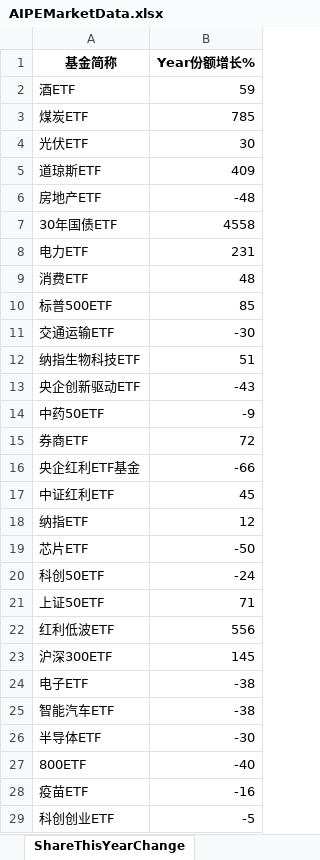
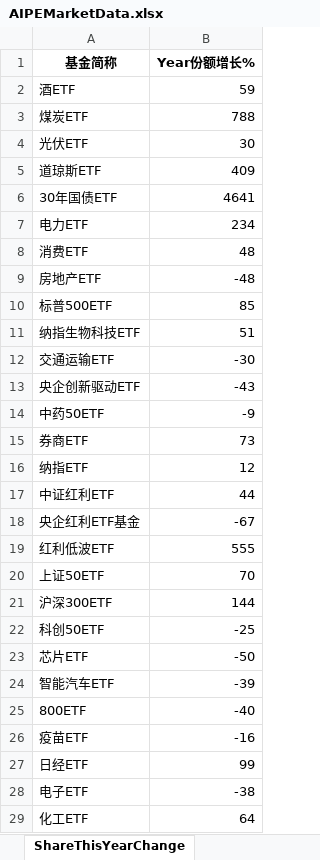
Before and after one commit to digital-era/AIPEMarketDashboard, an Excel workbook: AIPEMarketData.xlsx, sheet ShareThisYearChange, drawn as a sheet; only a part is shown; the shorter side is filled out with more unchanged rows; values as stored, in another font and other column widths than the file's, no borders; removed rows and columns are numbered as before the commit, all else as after; the diff covers the shown part only; the diff names each change by its address in the sheet, - before the commit and + after, or states it on an @@ line.

```diff
--- a/AIPEMarketData.xlsx (sheet ShareThisYearChange)
+++ b/AIPEMarketData.xlsx (sheet ShareThisYearChange)
-B3 (Year份额增长%): 785
+B3 (Year份额增长%): 788
+row 6: 30年国债ETF | 4641
+row 7: 电力ETF | 234
@@ row 9 moved to row 8: 消费ETF @@
-row 7: 30年国债ETF | 4558
-row 8: 电力ETF | 231
@@ row 12 moved to row 11: 纳指生物科技ETF @@
-B15 (Year份额增长%): 72
+B15 (Year份额增长%): 73
-row 16: 央企红利ETF基金 | -66
-row 17: 中证红利ETF | 45
+row 17: 中证红利ETF | 44
+row 18: 央企红利ETF基金 | -67
+row 19: 红利低波ETF | 555
+row 20: 上证50ETF | 70
+row 21: 沪深300ETF | 144
+row 22: 科创50ETF | -25
-row 20: 科创50ETF | -24
-row 21: 上证50ETF | 71
-row 22: 红利低波ETF | 556
-row 23: 沪深300ETF | 145
-B24 (Year份额增长%): -38
+B24 (Year份额增长%): -39
-row 26: 半导体ETF | -30
+row 27: 日经ETF | 99
@@ row 24 moved to row 28: 电子ETF @@
+row 29: 化工ETF | 64
```
Also changed, not shown: 8 added rows, 9 removed rows, 5 moved rows and 8 edited cells elsewhere in this sheet, sheet DistributeHotIndustry, sheet PriceThisYearChange, sheet PriceChangeFrom2021, sheet TopStockInTopPotScore, sheet TopStockIn5DaysMainFund, sheet ShareChangeFrom2021, 7 more sheets, 1 other file.
